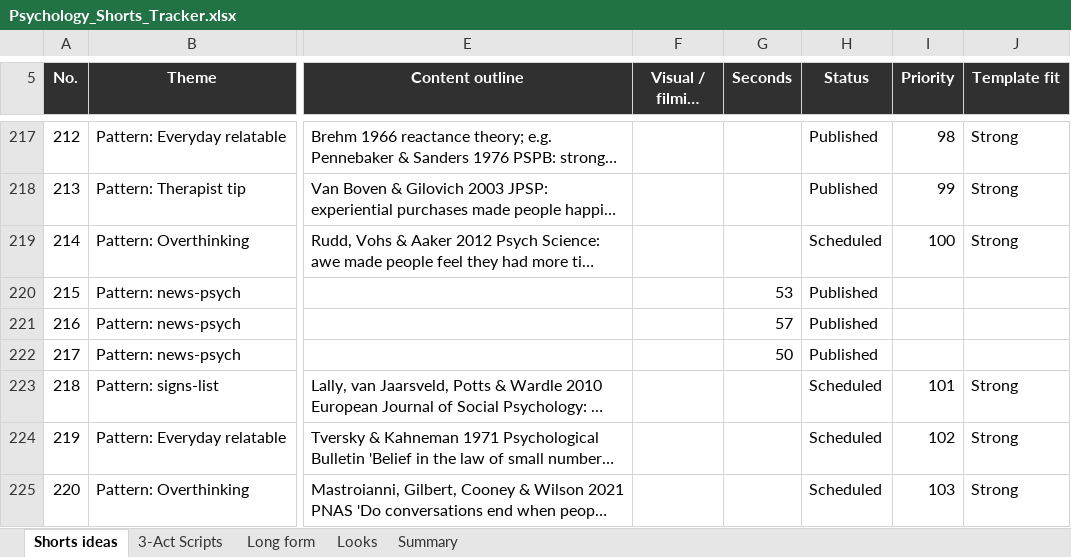
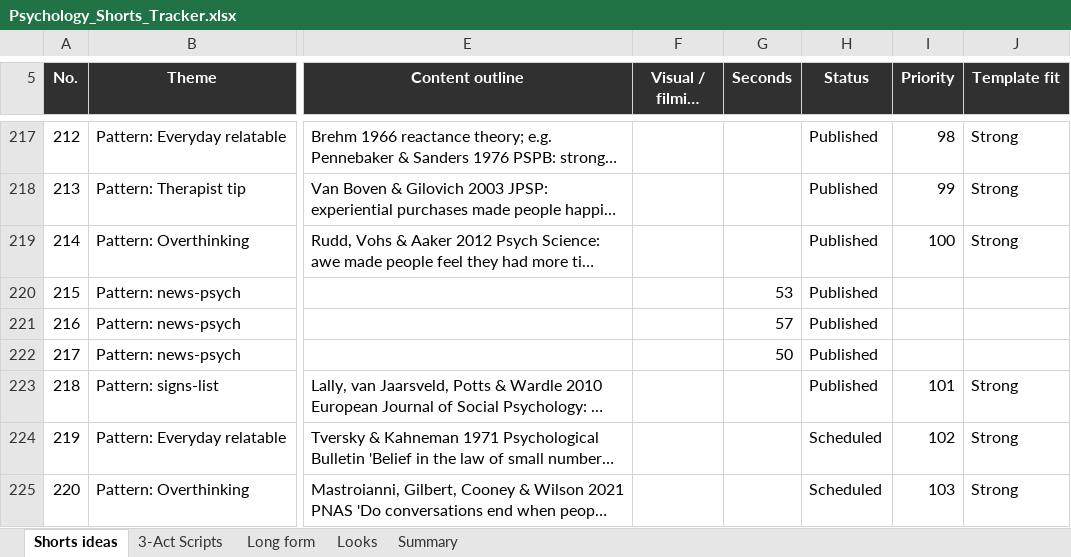
Before and after one commit to SamShark777/motion-as-code, an Excel workbook: shorts/Psychology_Shorts_Tracker.xlsx, sheet Shorts ideas, drawn as a sheet; only a part is shown, gaps mark what is left out; long unchanged cells end in …; values as stored, in another font and other column widths than the file's, no borders; conditional formats and table styles not drawn; the diff covers the shown part only; the diff names each change by its address in the sheet, - before the commit and + after, or states it on an @@ line.

Commit message:
ci: scheduled 2026-11-28

```diff
--- a/shorts/Psychology_Shorts_Tracker.xlsx (sheet Shorts ideas)
+++ b/shorts/Psychology_Shorts_Tracker.xlsx (sheet Shorts ideas)
-H219 (Status): Scheduled
+H219 (Status): Published
-H223 (Status): Scheduled
+H223 (Status): Published
```
Also changed, not shown: 13 edited cells elsewhere in this sheet, 4 other files.
